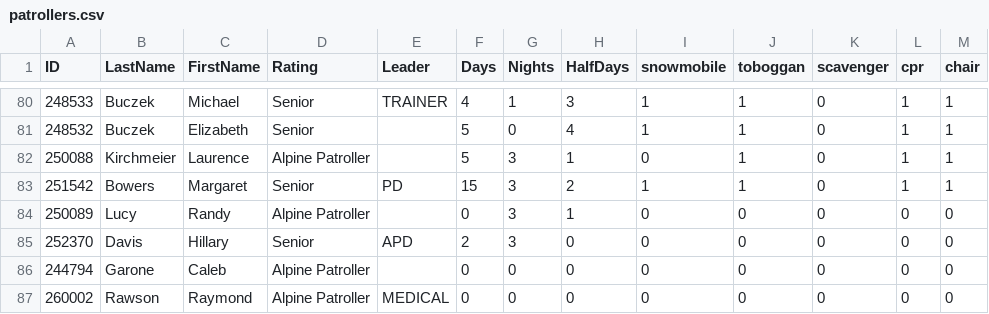
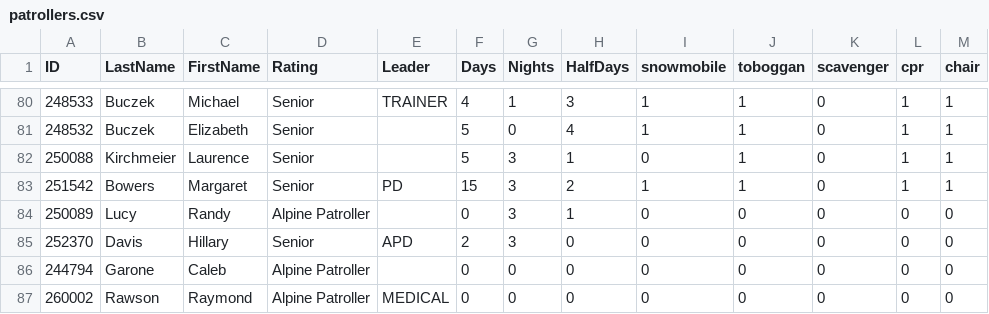
Before and after one commit to BackPacker777/2020.NNSP-SignIn, a CSV file: data/patrollers.csv, drawn as a sheet; only a part is shown, gaps mark what is left out.

Commit message:
Update patrollers.csv
Changed my entry to 'senior'

```diff
--- a/data/patrollers.csv
+++ b/data/patrollers.csv
@@ -81,3 +81,3 @@ ID,LastName,FirstName,Rating,Leader,Days,Nights,HalfDays,snowmobile,toboggan,sca
 248532,Buczek,Elizabeth,Senior,,5,0,4,1,1,0,1,1
-250088,Kirchmeier,Laurence,Alpine Patroller,,5,3,1,0,1,0,1,1
+250088,Kirchmeier,Laurence,Senior,,5,3,1,0,1,0,1,1
 251542,Bowers,Margaret,Senior,PD,15,3,2,1,1,0,1,1
```
